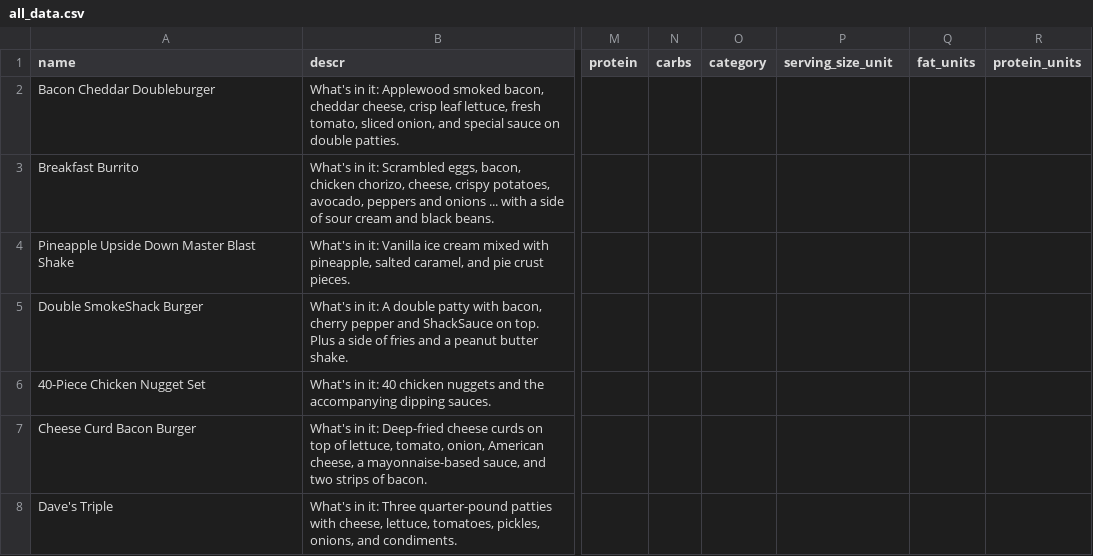
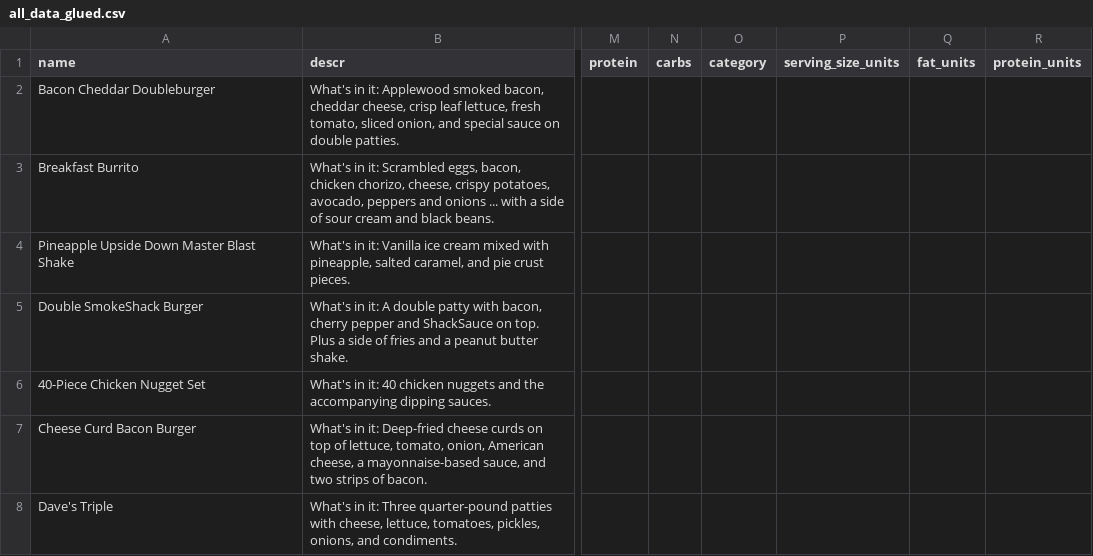
Before and after one commit to MonishaLakhotia/pandas_data_analytics, a CSV file: pandas_data_analytics/fast_food/clean_scripts/all_data/all_data_glued.csv (was pandas_data_analytics/fast_food/clean_scripts/all_data/cleaned_data/all_data.csv), drawn as a sheet; only a part is shown, gaps mark what is left out; the diff names each change by its address in the sheet, - before the commit and + after, or states it on an @@ line.

Commit message:
fixes glue process from reading glued data

```diff
--- a/pandas_data_analytics/fast_food/clean_scripts/all_data/cleaned_data/all_data.csv
+++ b/pandas_data_analytics/fast_food/clean_scripts/all_data/all_data_glued.csv
-P1: serving_size_unit
+P1: serving_size_units
```
Also changed, not shown: 2 other files.
